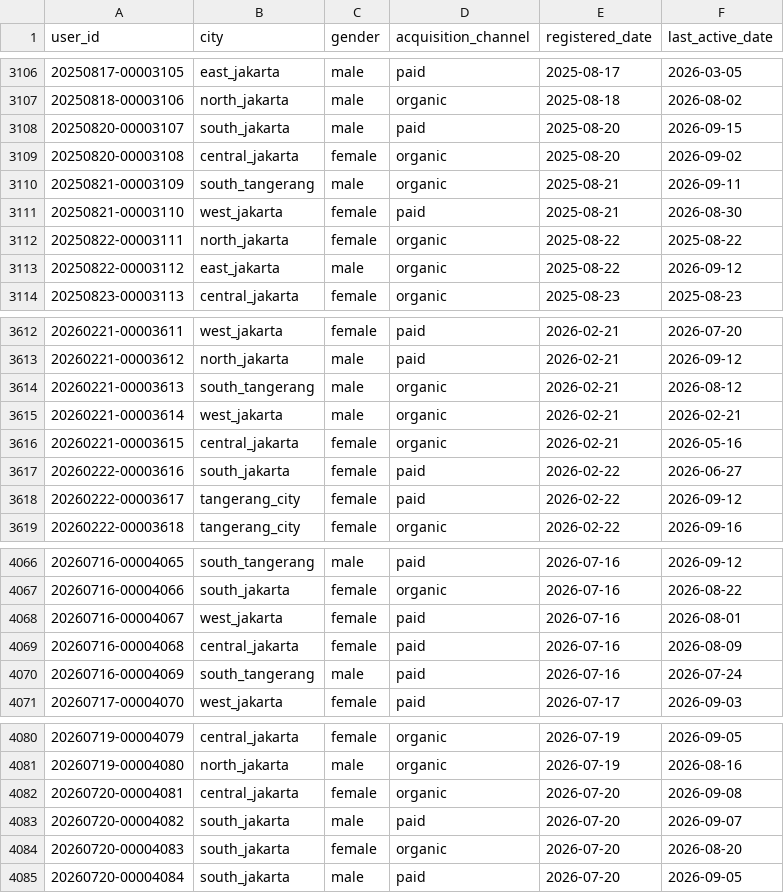
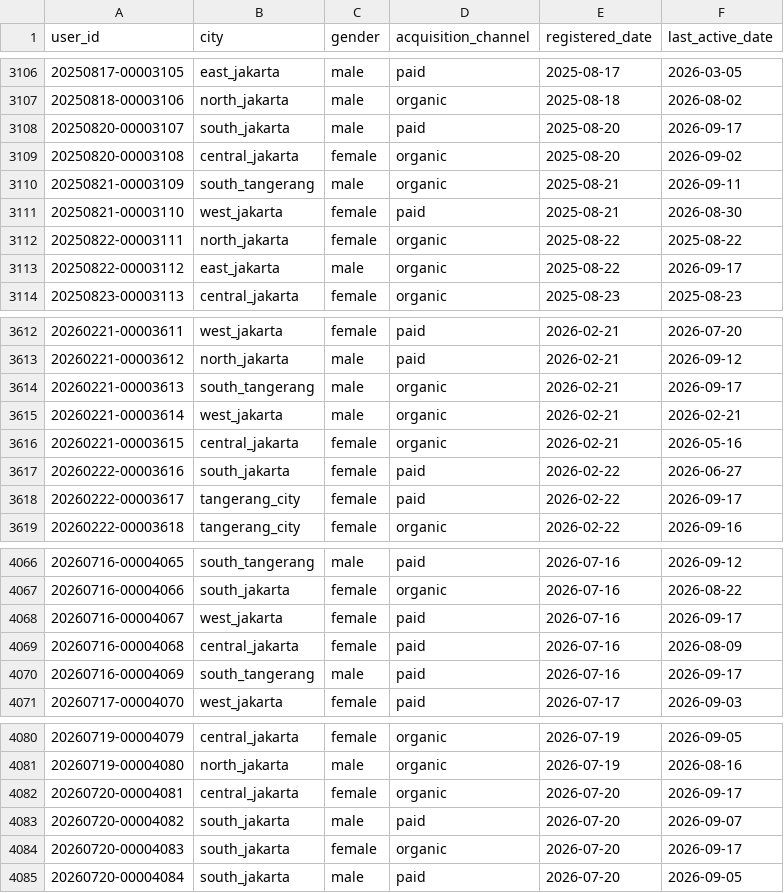
Before and after one commit to ibrasyad/creanu-labs, a CSV file: output/csv-file/user.csv, drawn as a sheet; only a part is shown, gaps mark what is left out; the diff covers the shown part only.

```diff
--- a/output/csv-file/user.csv
+++ b/output/csv-file/user.csv
@@ -3107,3 +3107,3 @@ user_id,city,gender,acquisition_channel,registered_date,last_active_date
 20250818-00003106,north_jakarta,male,organic,2025-08-18,2026-08-02
-20250820-00003107,south_jakarta,male,paid,2025-08-20,2026-09-15
+20250820-00003107,south_jakarta,male,paid,2025-08-20,2026-09-17
 20250820-00003108,central_jakarta,female,organic,2025-08-20,2026-09-02
@@ -3112,3 +3112,3 @@ user_id,city,gender,acquisition_channel,registered_date,last_active_date
 20250822-00003111,north_jakarta,female,organic,2025-08-22,2025-08-22
-20250822-00003112,east_jakarta,male,organic,2025-08-22,2026-09-12
+20250822-00003112,east_jakarta,male,organic,2025-08-22,2026-09-17
 20250823-00003113,central_jakarta,female,organic,2025-08-23,2025-08-23
@@ -3613,3 +3613,3 @@ user_id,city,gender,acquisition_channel,registered_date,last_active_date
 20260221-00003612,north_jakarta,male,paid,2026-02-21,2026-09-12
-20260221-00003613,south_tangerang,male,organic,2026-02-21,2026-08-12
+20260221-00003613,south_tangerang,male,organic,2026-02-21,2026-09-17
 20260221-00003614,west_jakarta,male,organic,2026-02-21,2026-02-21
@@ -3617,3 +3617,3 @@ user_id,city,gender,acquisition_channel,registered_date,last_active_date
 20260222-00003616,south_jakarta,female,paid,2026-02-22,2026-06-27
-20260222-00003617,tangerang_city,female,paid,2026-02-22,2026-09-12
+20260222-00003617,tangerang_city,female,paid,2026-02-22,2026-09-17
 20260222-00003618,tangerang_city,female,organic,2026-02-22,2026-09-16
@@ -4067,5 +4067,5 @@ user_id,city,gender,acquisition_channel,registered_date,last_active_date
 20260716-00004066,south_jakarta,female,organic,2026-07-16,2026-08-22
-20260716-00004067,west_jakarta,female,paid,2026-07-16,2026-08-01
+20260716-00004067,west_jakarta,female,paid,2026-07-16,2026-09-17
 20260716-00004068,central_jakarta,female,paid,2026-07-16,2026-08-09
-20260716-00004069,south_tangerang,male,paid,2026-07-16,2026-07-24
+20260716-00004069,south_tangerang,male,paid,2026-07-16,2026-09-17
 20260717-00004070,west_jakarta,female,paid,2026-07-17,2026-09-03
@@ -4081,5 +4081,5 @@ user_id,city,gender,acquisition_channel,registered_date,last_active_date
 20260719-00004080,north_jakarta,male,organic,2026-07-19,2026-08-16
-20260720-00004081,central_jakarta,female,organic,2026-07-20,2026-09-08
+20260720-00004081,central_jakarta,female,organic,2026-07-20,2026-09-17
 20260720-00004082,south_jakarta,male,paid,2026-07-20,2026-09-07
-20260720-00004083,south_jakarta,female,organic,2026-07-20,2026-08-20
+20260720-00004083,south_jakarta,female,organic,2026-07-20,2026-09-17
 20260720-00004084,south_jakarta,male,paid,2026-07-20,2026-09-05
```
Also changed, not shown: 1 added row and 72 edited cells elsewhere in this file, 9 other files.
